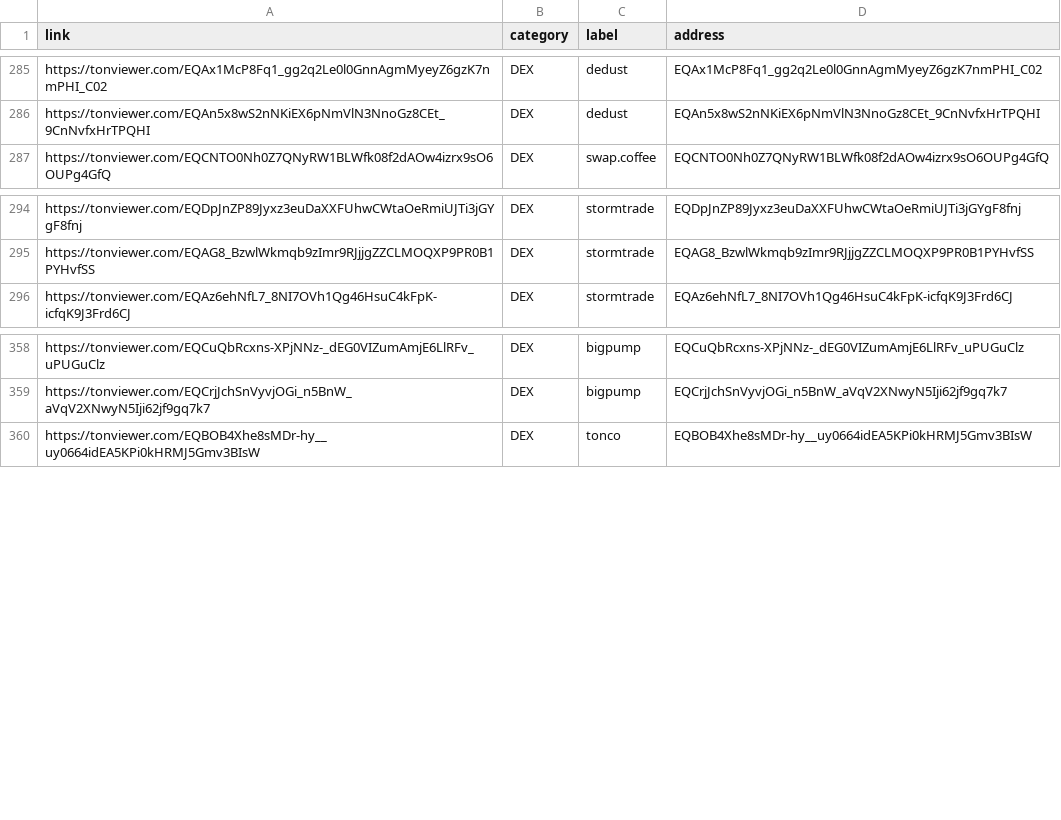
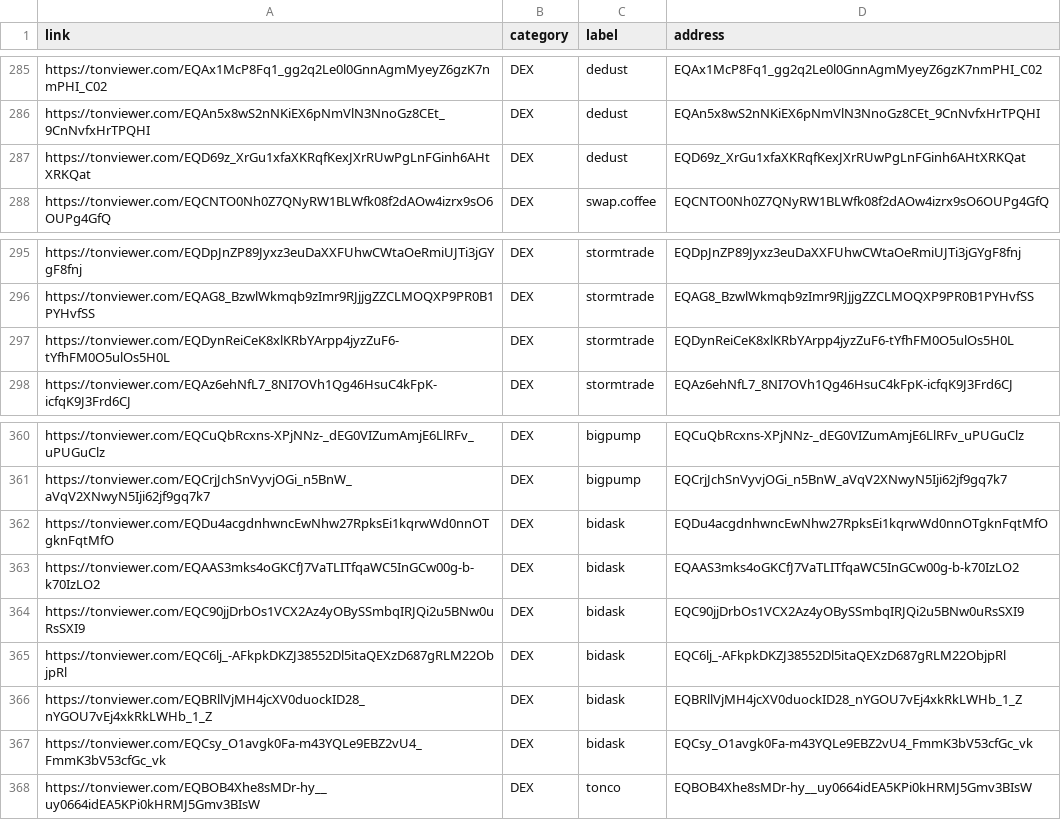
Before and after one commit to domikedos/ton-assets, a CSV file: to_review/to_review.csv, drawn as a sheet; only a part is shown, gaps mark what is left out.

```diff
--- a/to_review/to_review.csv
+++ b/to_review/to_review.csv
@@ -286,2 +286,3 @@ https://tonviewer.com/EQAx1McP8Fq1_gg2q2Le0l0GnnAgmMyeyZ6gzK7nmPHI_C02,DEX,dedus
 https://tonviewer.com/EQAn5x8wS2nNKiEX6pNmVlN3NnoGz8CEt_9CnNvfxHrTPQHI,DEX,dedust,EQAn5x8wS2nNKiEX6pNmVlN3NnoGz8CEt_9CnNvfxHrTPQHI
+https://tonviewer.com/EQD69z_XrGu1xfaXKRqfKexJXrRUwPgLnFGinh6AHtXRKQat,DEX,dedust,EQD69z_XrGu1xfaXKRqfKexJXrRUwPgLnFGinh6AHtXRKQat
 https://tonviewer.com/EQCNTO0Nh0Z7QNyRW1BLWfk08f2dAOw4izrx9sO6OUPg4GfQ,DEX,swap.coffee,EQCNTO0Nh0Z7QNyRW1BLWfk08f2dAOw4izrx9sO6OUPg4GfQ
@@ -295,2 +296,3 @@ https://tonviewer.com/EQDpJnZP89Jyxz3euDaXXFUhwCWtaOeRmiUJTi3jGYgF8fnj,DEX,storm
 https://tonviewer.com/EQAG8_BzwlWkmqb9zImr9RJjjgZZCLMOQXP9PR0B1PYHvfSS,DEX,stormtrade,EQAG8_BzwlWkmqb9zImr9RJjjgZZCLMOQXP9PR0B1PYHvfSS
+https://tonviewer.com/EQDynReiCeK8xlKRbYArpp4jyzZuF6-tYfhFM0O5ulOs5H0L,DEX,stormtrade,EQDynReiCeK8xlKRbYArpp4jyzZuF6-tYfhFM0O5ulOs5H0L
 https://tonviewer.com/EQAz6ehNfL7_8NI7OVh1Qg46HsuC4kFpK-icfqK9J3Frd6CJ,DEX,stormtrade,EQAz6ehNfL7_8NI7OVh1Qg46HsuC4kFpK-icfqK9J3Frd6CJ
@@ -359,2 +361,8 @@ https://tonviewer.com/EQCuQbRcxns-XPjNNz-_dEG0VIZumAmjE6LlRFv_uPUGuClz,DEX,bigpu
 https://tonviewer.com/EQCrjJchSnVyvjOGi_n5BnW_aVqV2XNwyN5Iji62jf9gq7k7,DEX,bigpump,EQCrjJchSnVyvjOGi_n5BnW_aVqV2XNwyN5Iji62jf9gq7k7
+https://tonviewer.com/EQDu4acgdnhwncEwNhw27RpksEi1kqrwWd0nnOTgknFqtMfO,DEX,bidask,EQDu4acgdnhwncEwNhw27RpksEi1kqrwWd0nnOTgknFqtMfO
+https://tonviewer.com/EQAAS3mks4oGKCfJ7VaTLITfqaWC5InGCw00g-b-k70IzLO2,DEX,bidask,EQAAS3mks4oGKCfJ7VaTLITfqaWC5InGCw00g-b-k70IzLO2
+https://tonviewer.com/EQC90jjDrbOs1VCX2Az4yOBySSmbqIRJQi2u5BNw0uRsSXI9,DEX,bidask,EQC90jjDrbOs1VCX2Az4yOBySSmbqIRJQi2u5BNw0uRsSXI9
+https://tonviewer.com/EQC6lj_-AFkpkDKZJ38552Dl5itaQEXzD687gRLM22ObjpRl,DEX,bidask,EQC6lj_-AFkpkDKZJ38552Dl5itaQEXzD687gRLM22ObjpRl
+https://tonviewer.com/EQBRllVjMH4jcXV0duockID28_nYGOU7vEj4xkRkLWHb_1_Z,DEX,bidask,EQBRllVjMH4jcXV0duockID28_nYGOU7vEj4xkRkLWHb_1_Z
+https://tonviewer.com/EQCsy_O1avgk0Fa-m43YQLe9EBZ2vU4_FmmK3bV53cfGc_vk,DEX,bidask,EQCsy_O1avgk0Fa-m43YQLe9EBZ2vU4_FmmK3bV53cfGc_vk
 https://tonviewer.com/EQBOB4Xhe8sMDr-hy__uy0664idEA5KPi0kHRMJ5Gmv3BIsW,DEX,tonco,EQBOB4Xhe8sMDr-hy__uy0664idEA5KPi0kHRMJ5Gmv3BIsW
```
